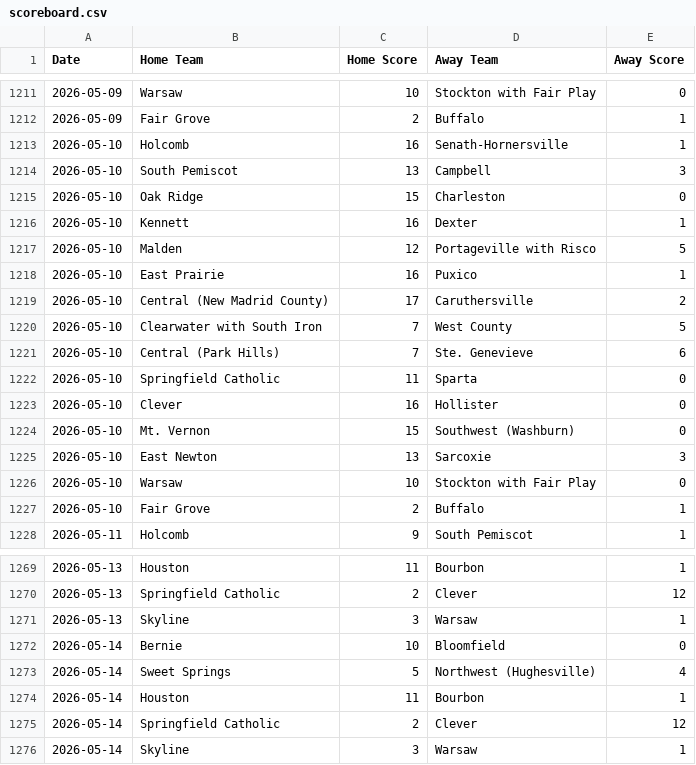
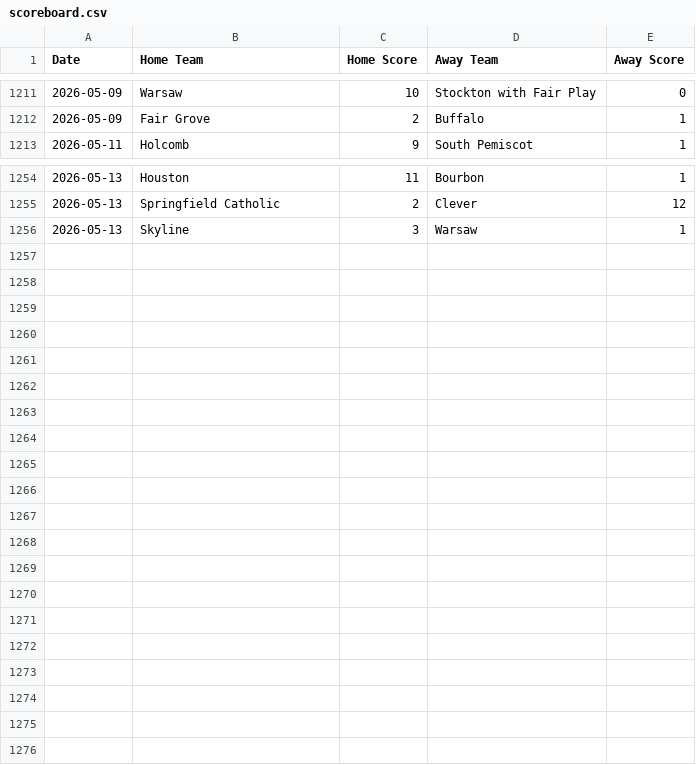
Before and after one commit to AllMOSports/Spring-Softball-Rankings, a CSV file: scoreboard.csv, drawn as a sheet; only a part is shown, gaps mark what is left out; the diff names each change by its address in the sheet, - before the commit and + after, or states it on an @@ line.

```diff
--- a/scoreboard.csv
+++ b/scoreboard.csv
-row 1213: 2026-05-10 | Holcomb | 16 | Senath-Hornersville | 1
-row 1214: 2026-05-10 | South Pemiscot | 13 | Campbell | 3
-row 1215: 2026-05-10 | Oak Ridge | 15 | Charleston | 0
-row 1216: 2026-05-10 | Kennett | 16 | Dexter | 1
-row 1217: 2026-05-10 | Malden | 12 | Portageville with Risco | 5
-row 1218: 2026-05-10 | East Prairie | 16 | Puxico | 1
-row 1219: 2026-05-10 | Central (New Madrid County) | 17 | Caruthersville | 2
-row 1220: 2026-05-10 | Clearwater with South Iron | 7 | West County | 5
-row 1221: 2026-05-10 | Central (Park Hills) | 7 | Ste. Genevieve | 6
-row 1222: 2026-05-10 | Springfield Catholic | 11 | Sparta | 0
-row 1223: 2026-05-10 | Clever | 16 | Hollister | 0
-row 1224: 2026-05-10 | Mt. Vernon | 15 | Southwest (Washburn) | 0
-row 1225: 2026-05-10 | East Newton | 13 | Sarcoxie | 3
-row 1226: 2026-05-10 | Warsaw | 10 | Stockton with Fair Play | 0
-row 1227: 2026-05-10 | Fair Grove | 2 | Buffalo | 1
-row 1272: 2026-05-14 | Bernie | 10 | Bloomfield | 0
-row 1273: 2026-05-14 | Sweet Springs | 5 | Northwest (Hughesville) | 4
-row 1274: 2026-05-14 | Houston | 11 | Bourbon | 1
-row 1275: 2026-05-14 | Springfield Catholic | 2 | Clever | 12
-row 1276: 2026-05-14 | Skyline | 3 | Warsaw | 1
```
Also changed, not shown: ratings_all.csv, ratings_class1.csv, 4 other files.
